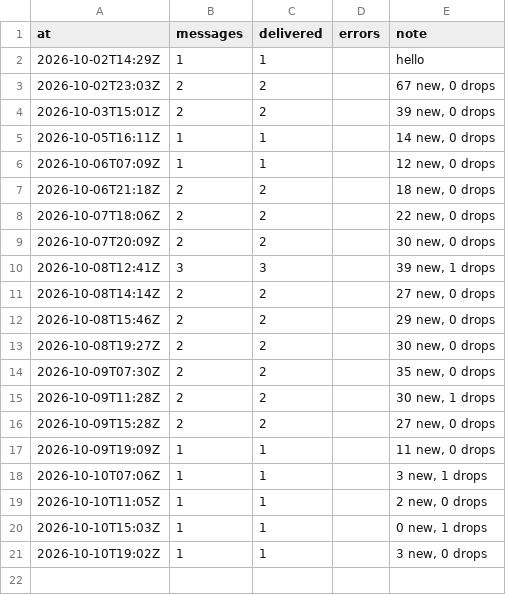
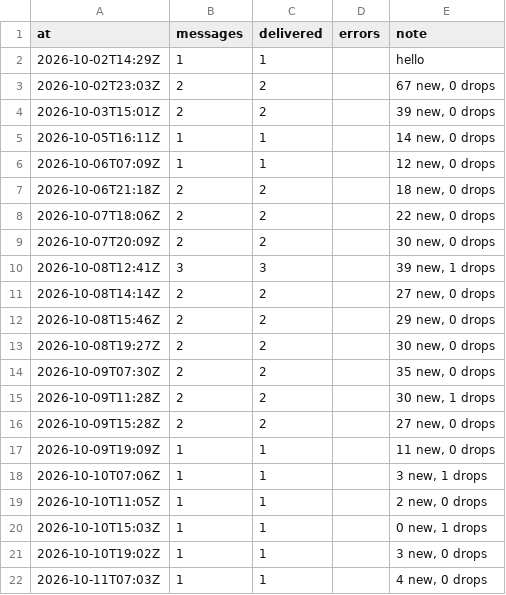
Before and after one commit to jenyshir-eng/Greece-real-estate, a CSV file: cities/athens/data/listings/notify_log.csv, drawn as a sheet; the diff names each change by its address in the sheet, - before the commit and + after, or states it on an @@ line.

```diff
--- a/cities/athens/data/listings/notify_log.csv
+++ b/cities/athens/data/listings/notify_log.csv
+row 22: 2026-10-11T07:03Z | 1 | 1 |  | 4 new, 0 drops
```
Also changed, not shown: cities/athens/data/listings/collect_report.csv, cities/athens/data/listings/district_hints.csv, 13 other files.
